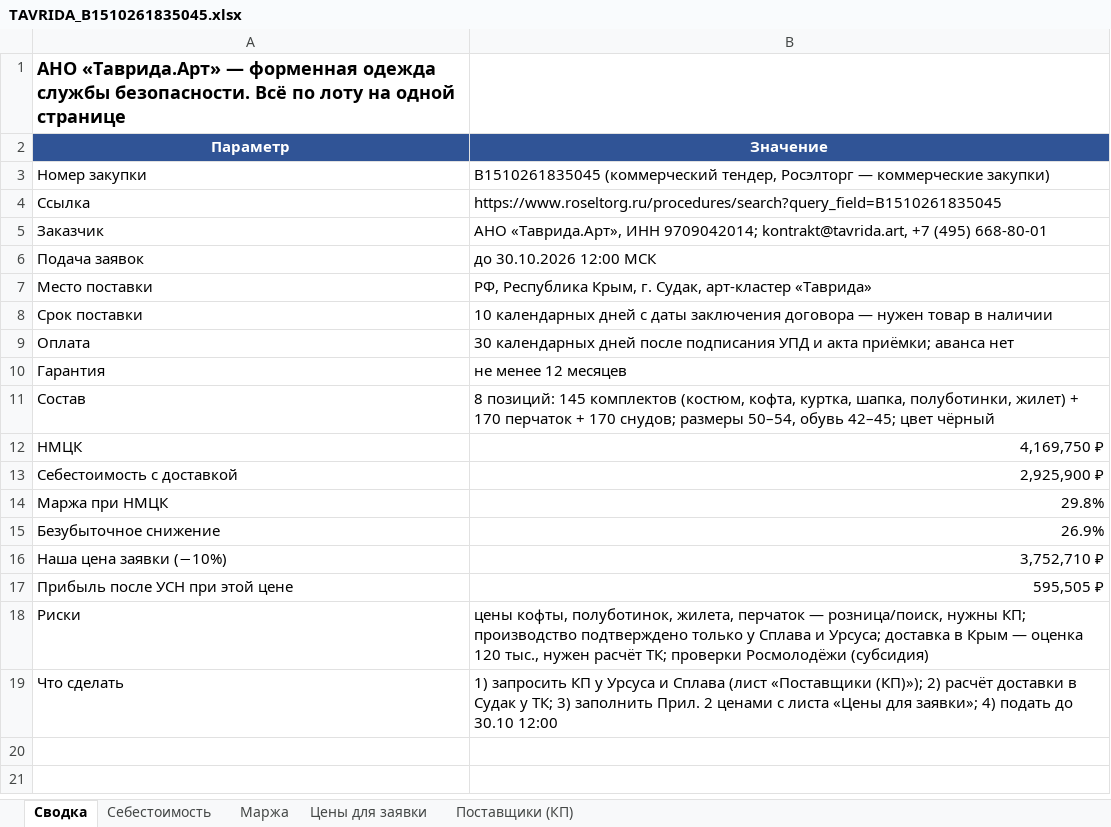
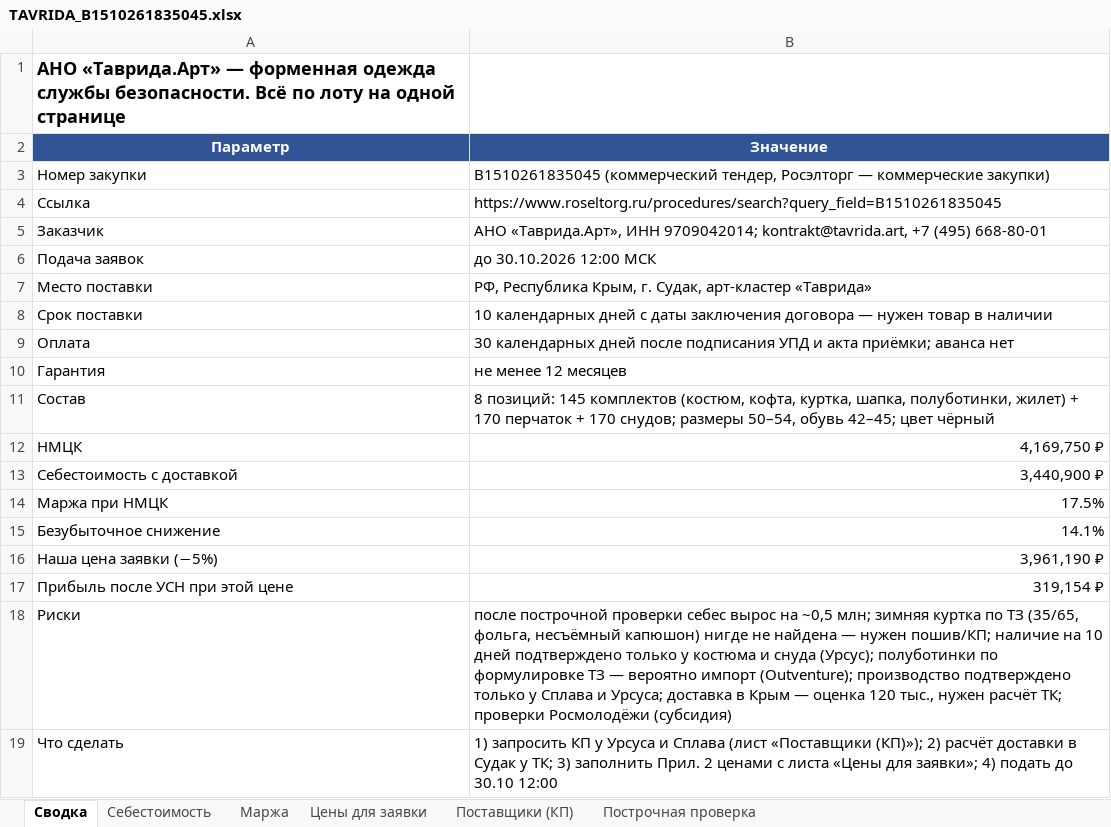
Before and after one commit to arorlov93/Tender-RUS-, an Excel workbook: TAVRIDA_B1510261835045.xlsx, sheet Сводка, drawn as a sheet; values as stored, in another font and other column widths than the file's, no borders; removed rows and columns are numbered as before the commit, all else as after; the diff names each change by its address in the sheet, - before the commit and + after, or states it on an @@ line.

```diff
--- a/TAVRIDA_B1510261835045.xlsx (sheet Сводка)
+++ b/TAVRIDA_B1510261835045.xlsx (sheet Сводка)
+sheet tab: Построчная проверка
-B13 (Значение): 2,925,900 ₽
+B13 (Значение): 3,440,900 ₽
-B14 (Значение): 29.8%
+B14 (Значение): 17.5%
-B15 (Значение): 26.9%
+B15 (Значение): 14.1%
-row 16: Наша цена заявки (−10%) | 3,752,710 ₽
+row 16: Наша цена заявки (−5%) | 3,961,190 ₽
-B17 (Значение): 595,505 ₽
+B17 (Значение): 319,154 ₽
-B18 (Значение): цены кофты, полуботинок, жилета, перчаток — розница/поиск, нужны КП; производство подтверждено…
+B18 (Значение): после построчной проверки себес вырос на ~0,5 млн; зимняя куртка по ТЗ (35/65, фольга, несъёмный капюшон) нигде не найдена — нужен пошив/КП; наличие на 10 дней подтверждено только у костюма и снуда (Урсус); полуботинки по формулировке ТЗ — вероятно импорт (Outventure); производство подтверждено…
```
Also changed, not shown: sheet Цены для заявки, sheet Маржа, sheet Себестоимость, GO_LIST_2010.xlsx, MARGIN30_2010.xlsx, 3 other files.
